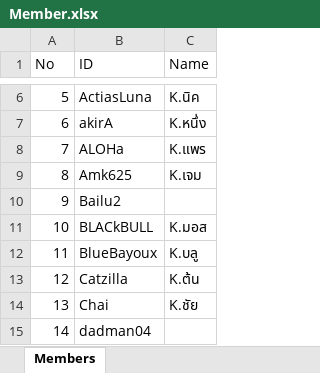
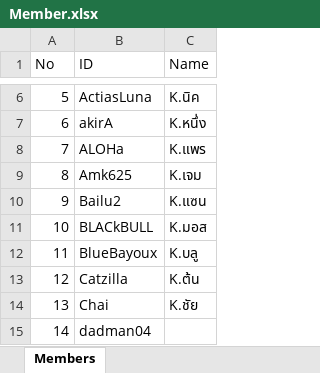
Before and after one commit to game-gomamon/gvgplaner, an Excel workbook: Member.xlsx, sheet Members, drawn as a sheet; only a part is shown, gaps mark what is left out; values as stored, in another font and other column widths than the file's, no borders; the diff names each change by its address in the sheet, - before the commit and + after, or states it on an @@ line.

```diff
--- a/Member.xlsx (sheet Members)
+++ b/Member.xlsx (sheet Members)
-C10 (Name): (empty)
+C10 (Name): K.แซน
```
Also changed, not shown: data/player_stat.xlsx, 19 other files.
